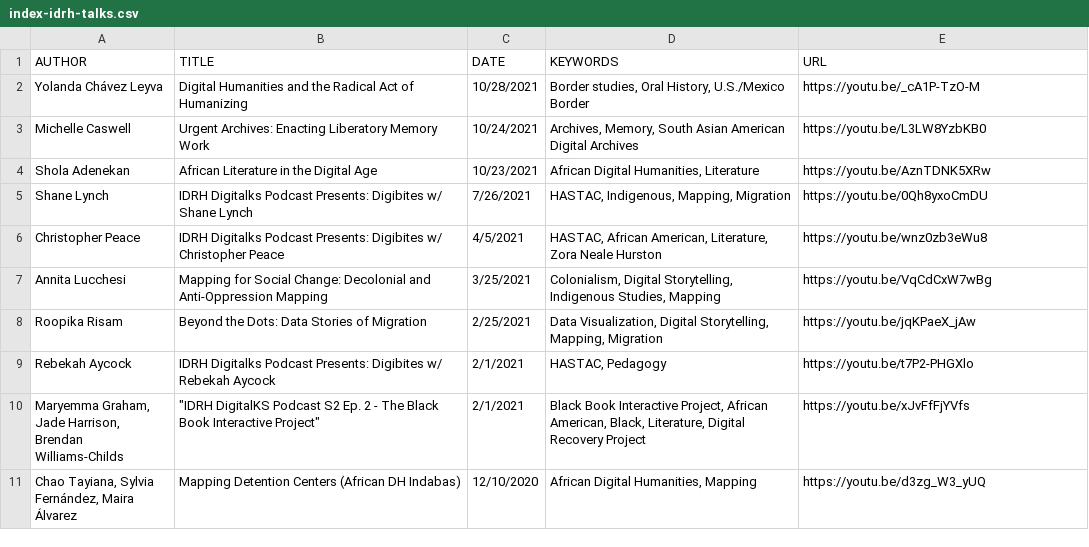
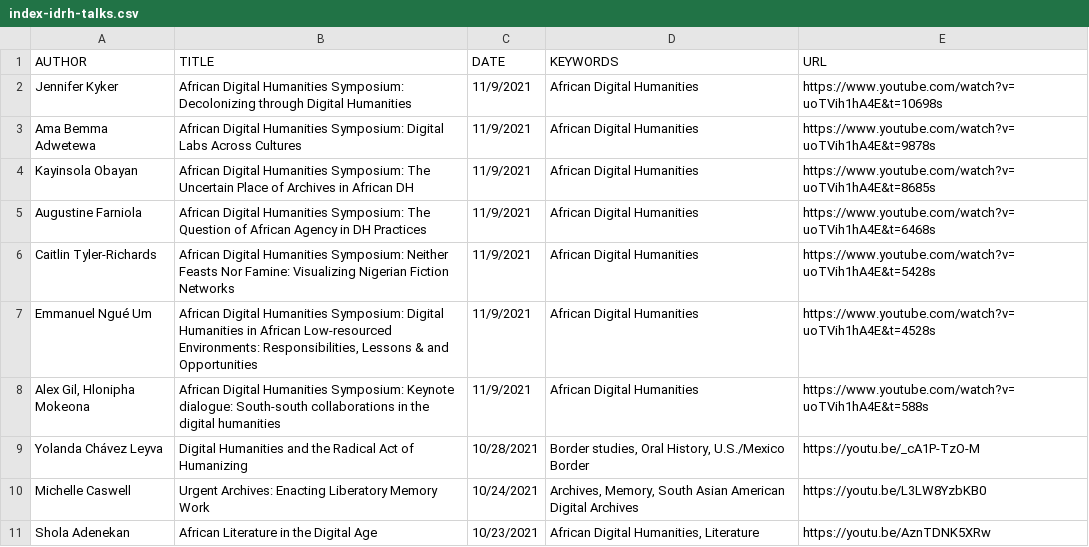
Before and after one commit to idrhku/idrh-finding-aid, a CSV file: data/index-idrh-talks.csv, drawn as a sheet; only a part is shown; the shorter side is filled out with more unchanged rows.

Commit message:
updated idrh-talks-index and added talks from african dh symposium

```diff
--- a/data/index-idrh-talks.csv
+++ b/data/index-idrh-talks.csv
@@ -1,2 +1,9 @@
 AUTHOR,TITLE,DATE,KEYWORDS,URL
+Jennifer Kyker,African Digital Humanities Symposium: Decolonizing through Digital Humanities,11/9/2021,African Digital Humanities,https://www.youtube.com/watch?v=uoTVih1hA4E&t=10698s
+Ama Bemma Adwetewa,African Digital Humanities Symposium: Digital Labs Across Cultures,11/9/2021,African Digital Humanities,https://www.youtube.com/watch?v=uoTVih1hA4E&t=9878s
+Kayinsola Obayan,African Digital Humanities Symposium: The Uncertain Place of Archives in African DH,11/9/2021,African Digital Humanities,https://www.youtube.com/watch?v=uoTVih1hA4E&t=8685s
+Augustine Farniola,African Digital Humanities Symposium: The Question of African Agency in DH Practices,11/9/2021,African Digital Humanities,https://www.youtube.com/watch?v=uoTVih1hA4E&t=6468s
+Caitlin Tyler-Richards,African Digital Humanities Symposium: Neither Feasts Nor Famine: Visualizing Nigerian Fiction Networks,11/9/2021,African Digital Humanities,https://www.youtube.com/watch?v=uoTVih1hA4E&t=5428s
+Emmanuel Ngué Um,"African Digital Humanities Symposium: Digital Humanities in African Low-resourced Environments: Responsibilities, Lessons & and Opportunities",11/9/2021,African Digital Humanities,https://www.youtube.com/watch?v=uoTVih1hA4E&t=4528s
+"Alex Gil, Hlonipha Mokeona",African Digital Humanities Symposium: Keynote dialogue: South-south collaborations in the digital humanities,11/9/2021,African Digital Humanities,https://www.youtube.com/watch?v=uoTVih1hA4E&t=588s
 Yolanda Chávez Leyva,Digital Humanities and the Radical Act of Humanizing,10/28/2021,"Border studies, Oral History, U.S./Mexico Border",https://youtu.be/_cA1P-TzO-M
```
